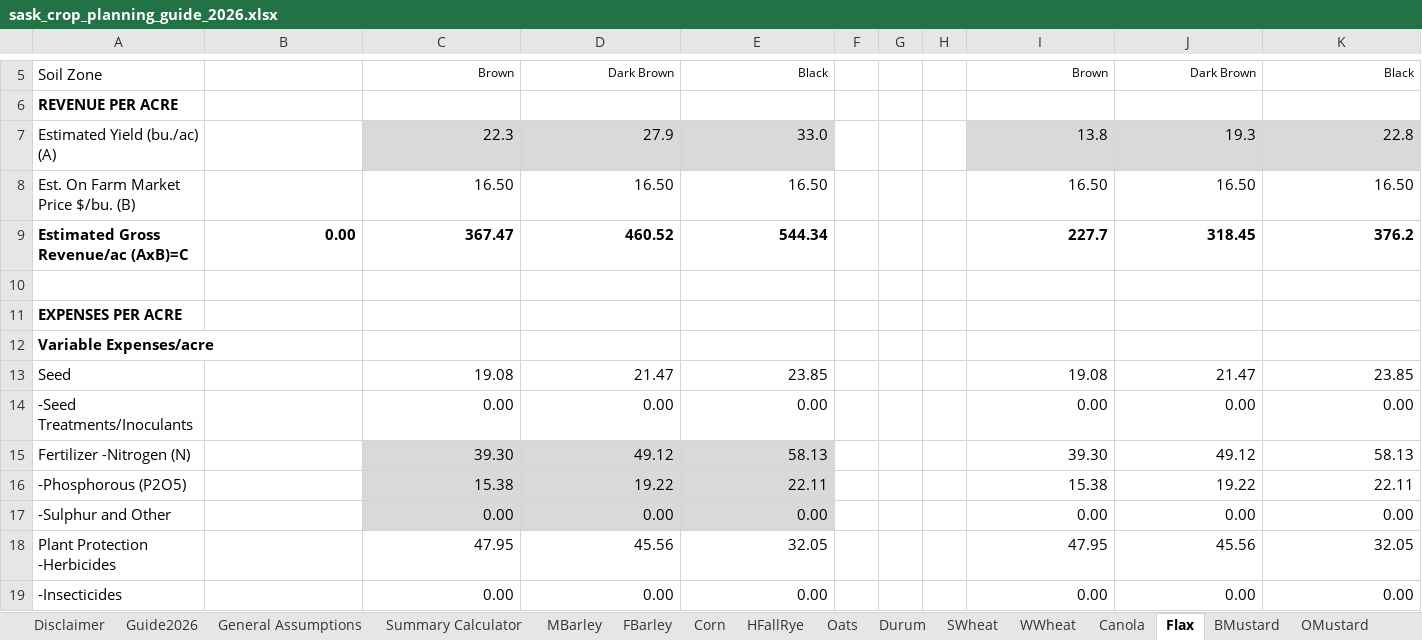
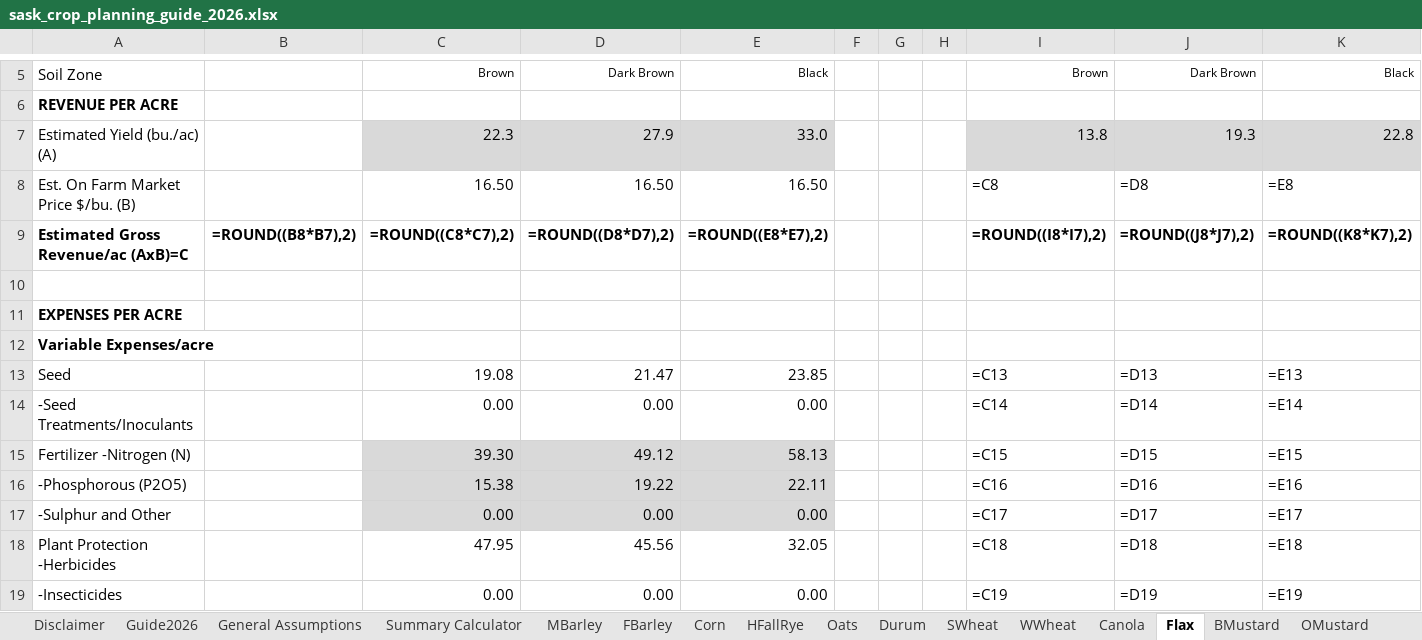
Before and after one commit to peterJslade/arec261-textbook, an Excel workbook: textbook_examples/sask_crop_planning_guide_2026.xlsx, sheet Flax, drawn as a sheet; only a part is shown, gaps mark what is left out; values as stored, in another font and other column widths than the file's, no borders; formulas without a stored value are shown as written; the diff covers the shown part only; the diff names each change by its address in the sheet, - before the commit and + after, or states it on an @@ line.

```diff
--- a/textbook_examples/sask_crop_planning_guide_2026.xlsx (sheet Flax)
+++ b/textbook_examples/sask_crop_planning_guide_2026.xlsx (sheet Flax)
-I8: 16.50
+I8: =C8
-J8: 16.50
+J8: =D8
-K8: 16.50
+K8: =E8
-B9: 0.00
+B9: =ROUND((B8*B7),2)
-C9: 367.47
+C9: =ROUND((C8*C7),2)
-D9: 460.52
+D9: =ROUND((D8*D7),2)
-E9: 544.34
+E9: =ROUND((E8*E7),2)
-I9: 227.7
+I9: =ROUND((I8*I7),2)
-J9: 318.45
+J9: =ROUND((J8*J7),2)
-K9: 376.2
+K9: =ROUND((K8*K7),2)
-I13: 19.08
+I13: =C13
-J13: 21.47
+J13: =D13
-K13: 23.85
+K13: =E13
-I14: 0.00
+I14: =C14
-J14: 0.00
+J14: =D14
-K14: 0.00
+K14: =E14
-I15: 39.30
+I15: =C15
-J15: 49.12
+J15: =D15
-K15: 58.13
+K15: =E15
-I16: 15.38
+I16: =C16
-J16: 19.22
+J16: =D16
-K16: 22.11
+K16: =E16
-I17: 0.00
+I17: =C17
-J17: 0.00
+J17: =D17
-K17: 0.00
+K17: =E17
-I18: 47.95
+I18: =C18
-J18: 45.56
+J18: =D18
-K18: 32.05
+K18: =E18
-I19: 0.00
+I19: =C19
-J19: 0.00
+J19: =D19
-K19: 0.00
+K19: =E19
```
Also changed, not shown: 120 edited cells elsewhere in this sheet, sheet Summary Calculator, sheet HFallRye, sheet GPeas, sheet RLentil, sheet LGLentil, sheet Corn, 25 more sheets, charts or pictures, practice/data/sask_barley_2025.xlsx.
